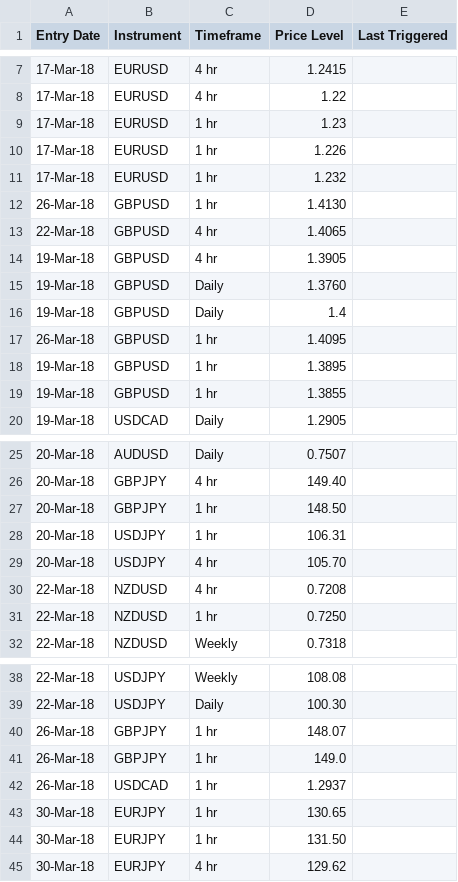
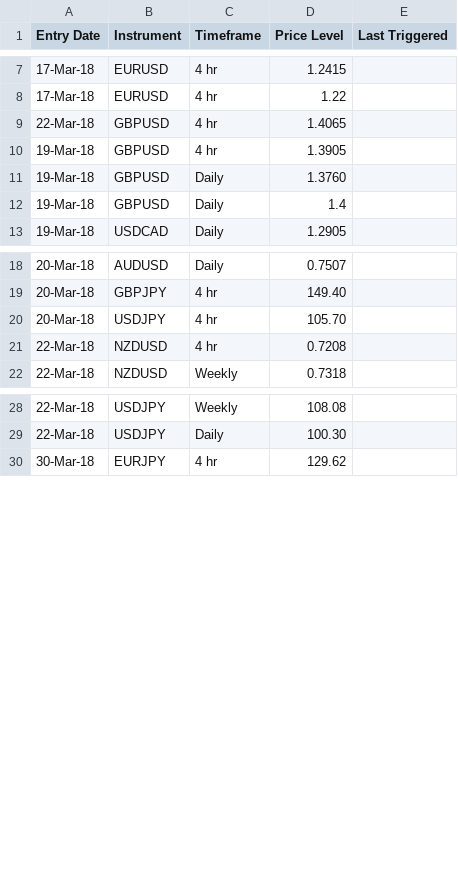
Before and after one commit to galajoanna/AlertSystem, a CSV file: AlertDB.csv, drawn as a sheet; only a part is shown, gaps mark what is left out.

Commit message:
Update AlertDB.csv

```diff
--- a/AlertDB.csv
+++ b/AlertDB.csv
@@ -8,6 +8,2 @@ Entry Date,Instrument,Timeframe,Price Level,Last Triggered
 17-Mar-18,EURUSD,4 hr,1.22,
-17-Mar-18,EURUSD,1 hr,1.23,
-17-Mar-18,EURUSD,1 hr,1.226,
-17-Mar-18,EURUSD,1 hr,1.232,
-26-Mar-18,GBPUSD,1 hr,1.4130,
 22-Mar-18,GBPUSD,4 hr,1.4065,
@@ -16,5 +12,2 @@ Entry Date,Instrument,Timeframe,Price Level,Last Triggered
 19-Mar-18,GBPUSD,Daily,1.4,
-26-Mar-18,GBPUSD,1 hr,1.4095,
-19-Mar-18,GBPUSD,1 hr,1.3895,
-19-Mar-18,GBPUSD,1 hr,1.3855,
 19-Mar-18,USDCAD,Daily,1.2905,
@@ -26,7 +19,4 @@ Entry Date,Instrument,Timeframe,Price Level,Last Triggered
 20-Mar-18,GBPJPY,4 hr,149.40,
-20-Mar-18,GBPJPY,1 hr,148.50,
-20-Mar-18,USDJPY,1 hr,106.31,
 20-Mar-18,USDJPY,4 hr,105.70,
 22-Mar-18,NZDUSD,4 hr,0.7208,
-22-Mar-18,NZDUSD,1 hr,0.7250,
 22-Mar-18,NZDUSD,Weekly,0.7318,
@@ -39,7 +29,2 @@ Entry Date,Instrument,Timeframe,Price Level,Last Triggered
 22-Mar-18,USDJPY,Daily,100.30,
-26-Mar-18,GBPJPY,1 hr,148.07,
-26-Mar-18,GBPJPY,1 hr,149.0,
-26-Mar-18,USDCAD,1 hr,1.2937,
-30-Mar-18,EURJPY,1 hr,130.65,
-30-Mar-18,EURJPY,1 hr,131.50,
 30-Mar-18,EURJPY,4 hr,129.62,
```
